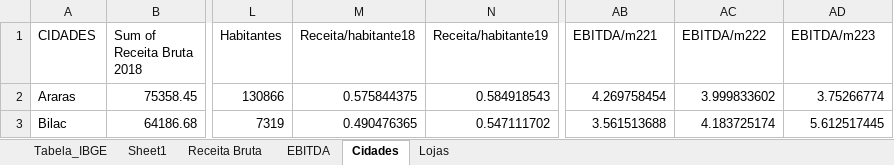
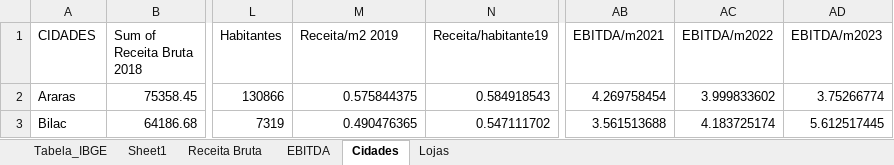
Before and after one commit to Joaotp75/Hipot-tico-Mercados, an Excel workbook: Case 2 - Base de Dados.xlsx, sheet Cidades, drawn as a sheet; only a part is shown, gaps mark what is left out; values as stored, in another font and other column widths than the file's, no borders; the diff names each change by its address in the sheet, - before the commit and + after, or states it on an @@ line.

```diff
--- a/Case 2 - Base de Dados.xlsx (sheet Cidades)
+++ b/Case 2 - Base de Dados.xlsx (sheet Cidades)
-M1: Receita/habitante18
+M1: Receita/m2 2019
-AB1: EBITDA/m221
+AB1: EBITDA/m2021
-AC1: EBITDA/m222
+AC1: EBITDA/m2022
-AD1: EBITDA/m223
+AD1: EBITDA/m2023
```
Also changed, not shown: sheet Lojas.
